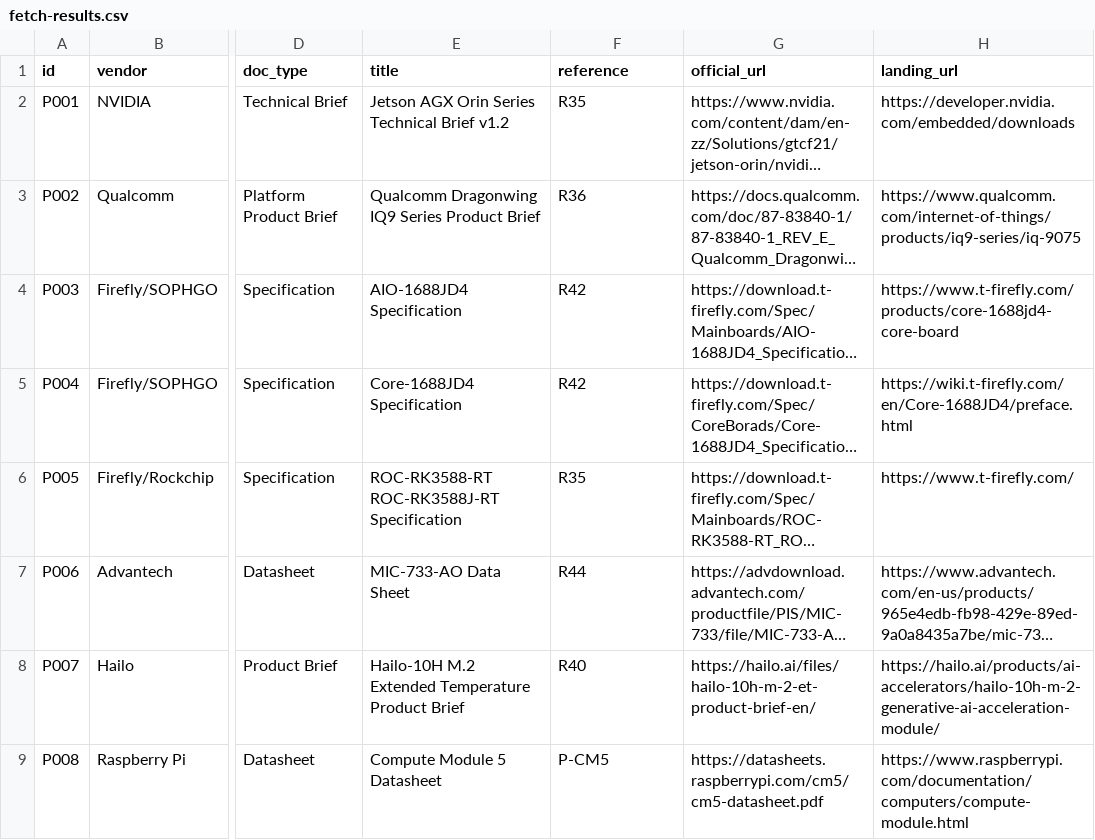
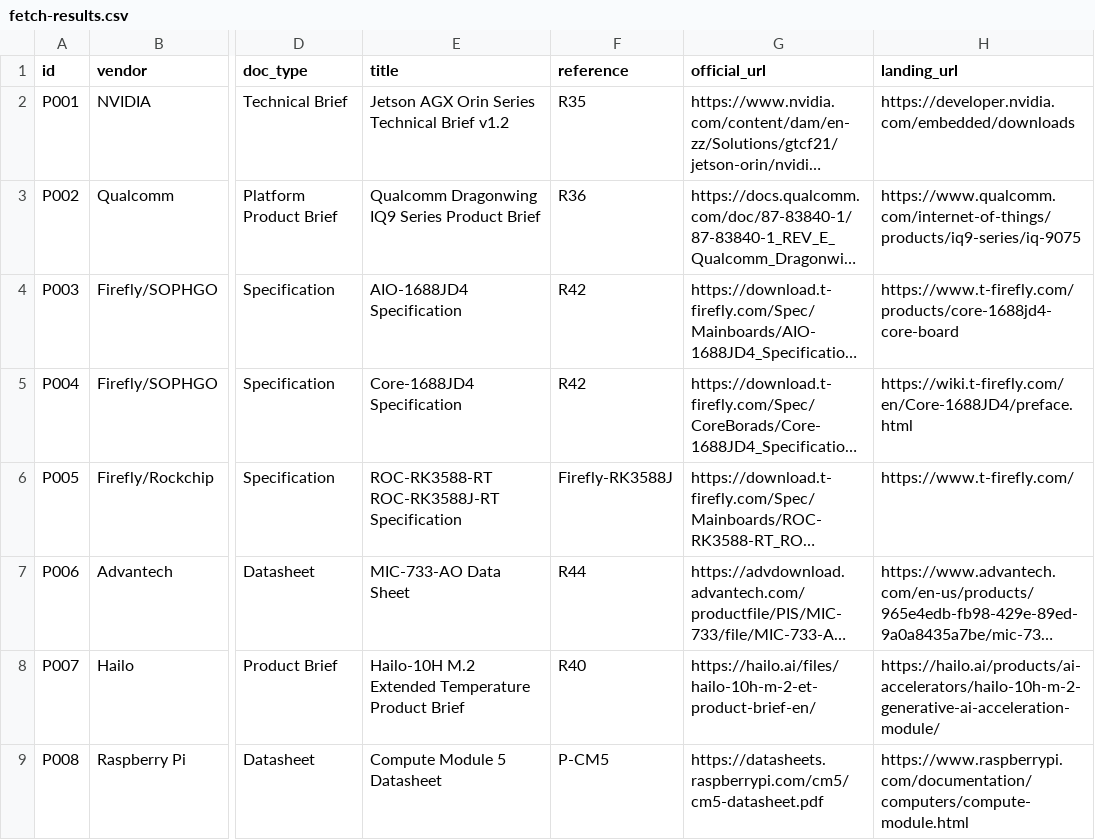
Before and after one commit to mrgolftech/edge-intelligence-research, a CSV file: references/product-documents/fetch-results.csv, drawn as a sheet; only a part is shown, gaps mark what is left out; long unchanged cells end in …; the diff names each change by its address in the sheet, - before the commit and + after, or states it on an @@ line.

```diff
--- a/references/product-documents/fetch-results.csv
+++ b/references/product-documents/fetch-results.csv
-F6 (reference): R35
+F6 (reference): Firefly-RK3588J
```
